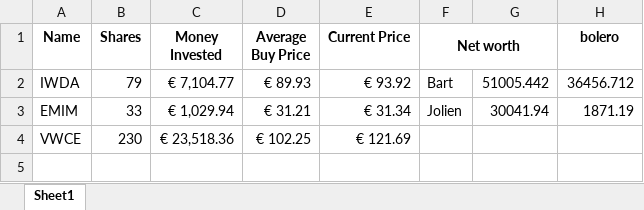
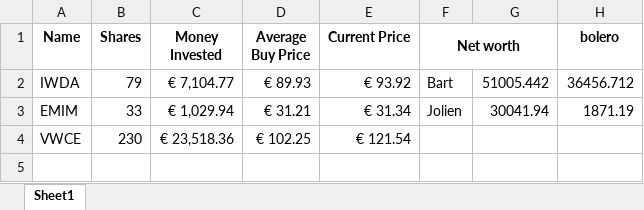
Before and after one commit to BartMeer/Stock-tracker, an Excel workbook: data.xlsx, sheet Sheet1, drawn as a sheet; only a part is shown; values as stored, in another font and other column widths than the file's, no borders; the diff names each change by its address in the sheet, - before the commit and + after, or states it on an @@ line.

Commit message:
update

```diff
--- a/data.xlsx (sheet Sheet1)
+++ b/data.xlsx (sheet Sheet1)
-E4 (Current Price): € 121.69
+E4 (Current Price): € 121.54
```
